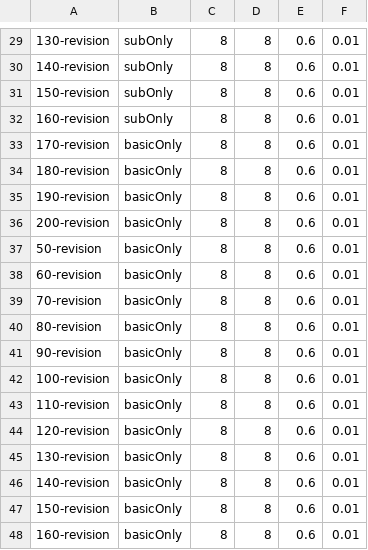
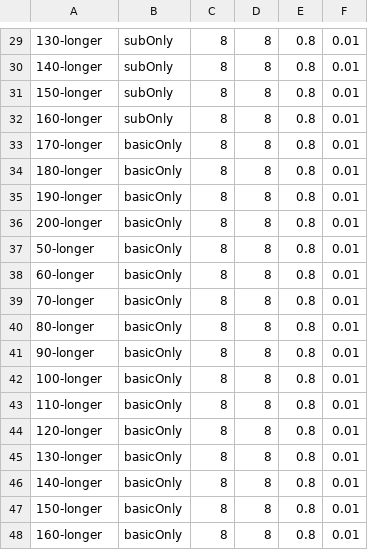
Before and after one commit to hawkrobe/conventions_model, a CSV file: simulations/P3/input/micro-grid.csv, drawn as a sheet; only a part is shown, gaps mark what is left out; the diff covers the shown part only.

```diff
--- a/simulations/P3/input/micro-grid.csv
+++ b/simulations/P3/input/micro-grid.csv
@@ -29,20 +29,20 @@
-130-revision,subOnly,8,8,0.6,0.01
-140-revision,subOnly,8,8,0.6,0.01
-150-revision,subOnly,8,8,0.6,0.01
-160-revision,subOnly,8,8,0.6,0.01
-170-revision,basicOnly,8,8,0.6,0.01
-180-revision,basicOnly,8,8,0.6,0.01
-190-revision,basicOnly,8,8,0.6,0.01
-200-revision,basicOnly,8,8,0.6,0.01
-50-revision,basicOnly,8,8,0.6,0.01
-60-revision,basicOnly,8,8,0.6,0.01
-70-revision,basicOnly,8,8,0.6,0.01
-80-revision,basicOnly,8,8,0.6,0.01
-90-revision,basicOnly,8,8,0.6,0.01
-100-revision,basicOnly,8,8,0.6,0.01
-110-revision,basicOnly,8,8,0.6,0.01
-120-revision,basicOnly,8,8,0.6,0.01
-130-revision,basicOnly,8,8,0.6,0.01
-140-revision,basicOnly,8,8,0.6,0.01
-150-revision,basicOnly,8,8,0.6,0.01
-160-revision,basicOnly,8,8,0.6,0.01
+130-longer,subOnly,8,8,0.8,0.01
+140-longer,subOnly,8,8,0.8,0.01
+150-longer,subOnly,8,8,0.8,0.01
+160-longer,subOnly,8,8,0.8,0.01
+170-longer,basicOnly,8,8,0.8,0.01
+180-longer,basicOnly,8,8,0.8,0.01
+190-longer,basicOnly,8,8,0.8,0.01
+200-longer,basicOnly,8,8,0.8,0.01
+50-longer,basicOnly,8,8,0.8,0.01
+60-longer,basicOnly,8,8,0.8,0.01
+70-longer,basicOnly,8,8,0.8,0.01
+80-longer,basicOnly,8,8,0.8,0.01
+90-longer,basicOnly,8,8,0.8,0.01
+100-longer,basicOnly,8,8,0.8,0.01
+110-longer,basicOnly,8,8,0.8,0.01
+120-longer,basicOnly,8,8,0.8,0.01
+130-longer,basicOnly,8,8,0.8,0.01
+140-longer,basicOnly,8,8,0.8,0.01
+150-longer,basicOnly,8,8,0.8,0.01
+160-longer,basicOnly,8,8,0.8,0.01
```
Also changed, not shown: 56 edited cells elsewhere in this file, 1 other file.
